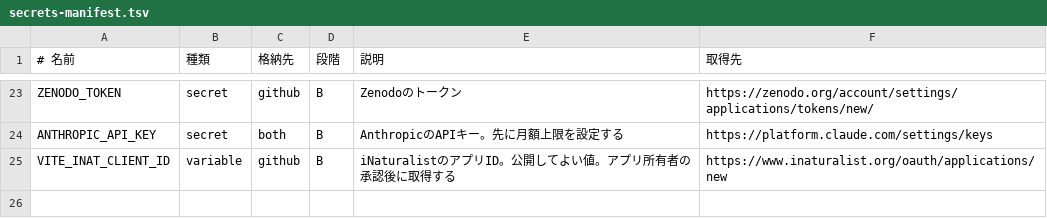
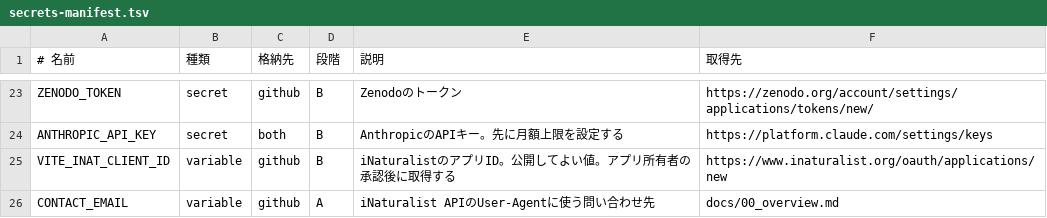
Before and after one commit to Psychidae/moth-records-japan, a TSV file: scripts/secrets-manifest.tsv, drawn as a sheet; only a part is shown, gaps mark what is left out; the diff names each change by its address in the sheet, - before the commit and + after, or states it on an @@ line.

```diff
--- a/scripts/secrets-manifest.tsv
+++ b/scripts/secrets-manifest.tsv
+row 26: CONTACT_EMAIL | variable | github | A | iNaturalist APIのUser-Agentに使う問い合わせ先 | docs/00_overview.md
```
Also changed, not shown: 12 other files.
